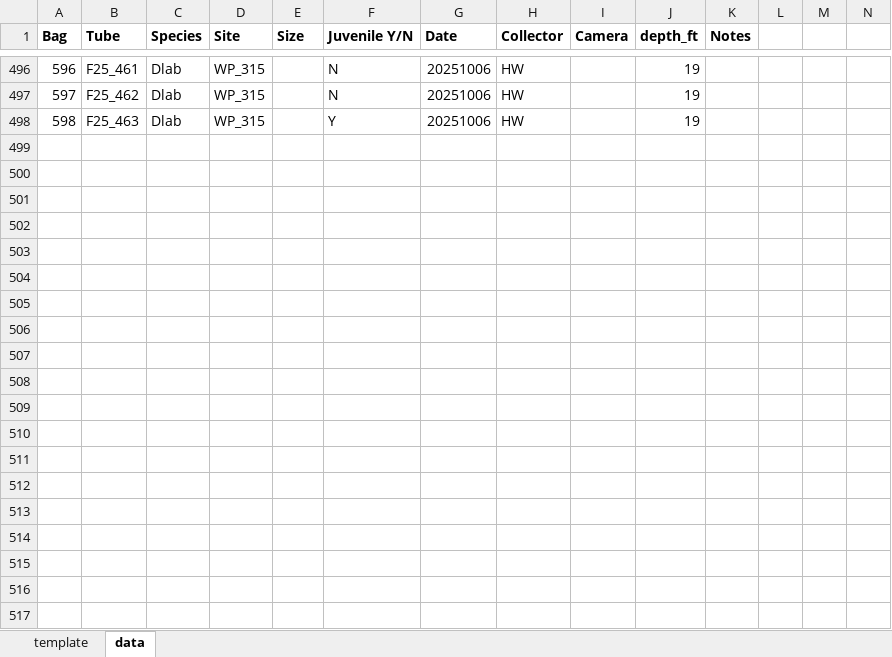
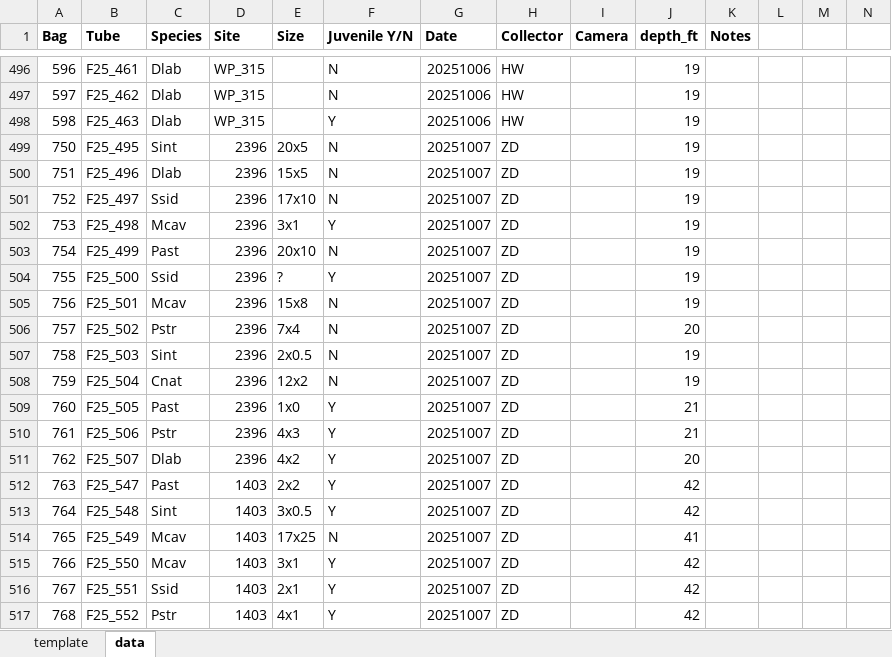
Before and after one commit to TrinityConn/biota_project_genomicshifts, an Excel workbook: F25_Sampling.xlsx, sheet data, drawn as a sheet; only a part is shown, gaps mark what is left out; values as stored, in another font and other column widths than the file's, no borders; rows hold the shown columns only; the diff covers the shown part only; the diff names each change by its address in the sheet, - before the commit and + after, or states it on an @@ line.

Commit message:
100725 sampling info

```diff
--- a/F25_Sampling.xlsx (sheet data)
+++ b/F25_Sampling.xlsx (sheet data)
+row 499: 750 | F25_495 | Sint | 2396 | 20x5 | N | 20251007 | ZD |  | 19
+row 500: 751 | F25_496 | Dlab | 2396 | 15x5 | N | 20251007 | ZD |  | 19
+row 501: 752 | F25_497 | Ssid | 2396 | 17x10 | N | 20251007 | ZD |  | 19
+row 502: 753 | F25_498 | Mcav | 2396 | 3x1 | Y | 20251007 | ZD |  | 19
+row 503: 754 | F25_499 | Past | 2396 | 20x10 | N | 20251007 | ZD |  | 19
+row 504: 755 | F25_500 | Ssid | 2396 | ? | Y | 20251007 | ZD |  | 19
+row 505: 756 | F25_501 | Mcav | 2396 | 15x8 | N | 20251007 | ZD |  | 19
+row 506: 757 | F25_502 | Pstr | 2396 | 7x4 | N | 20251007 | ZD |  | 20
+row 507: 758 | F25_503 | Sint | 2396 | 2x0.5 | N | 20251007 | ZD |  | 19
+row 508: 759 | F25_504 | Cnat | 2396 | 12x2 | N | 20251007 | ZD |  | 19
+row 509: 760 | F25_505 | Past | 2396 | 1x0 | Y | 20251007 | ZD |  | 21
+row 510: 761 | F25_506 | Pstr | 2396 | 4x3 | Y | 20251007 | ZD |  | 21
+row 511: 762 | F25_507 | Dlab | 2396 | 4x2 | Y | 20251007 | ZD |  | 20
+row 512: 763 | F25_547 | Past | 1403 | 2x2 | Y | 20251007 | ZD |  | 42
+row 513: 764 | F25_548 | Sint | 1403 | 3x0.5 | Y | 20251007 | ZD |  | 42
+row 514: 765 | F25_549 | Mcav | 1403 | 17x25 | N | 20251007 | ZD |  | 41
+row 515: 766 | F25_550 | Mcav | 1403 | 3x1 | Y | 20251007 | ZD |  | 42
+row 516: 767 | F25_551 | Ssid | 1403 | 2x1 | Y | 20251007 | ZD |  | 42
+row 517: 768 | F25_552 | Pstr | 1403 | 4x1 | Y | 20251007 | ZD |  | 42
```
Also changed, not shown: 92 added rows and 24 edited cells elsewhere in this sheet.
